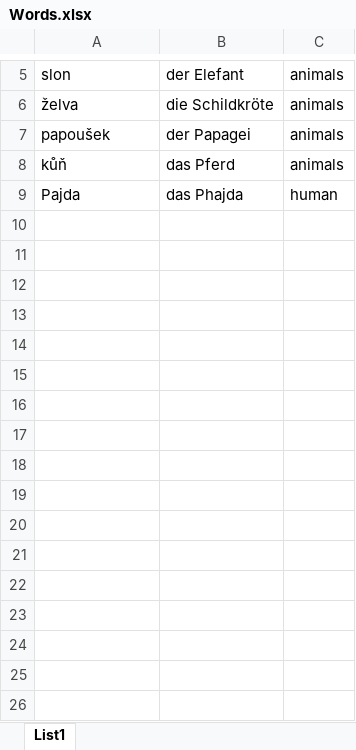
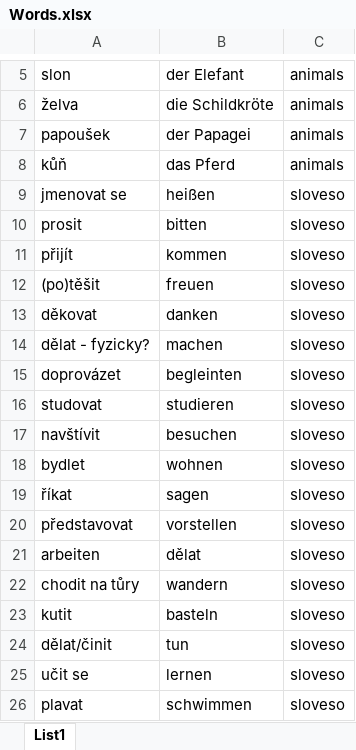
Before and after one commit to thekonon/NJLearner, an Excel workbook: Words.xlsx, sheet List1, drawn as a sheet; only a part is shown, gaps mark what is left out; values as stored, in another font and other column widths than the file's, no borders; removed rows and columns are numbered as before the commit, all else as after; the diff names each change by its address in the sheet, - before the commit and + after, or states it on an @@ line.

Commit message:
Added feature of selecting category of Words more over more verbs added to Words.xlsx

```diff
--- a/Words.xlsx (sheet List1)
+++ b/Words.xlsx (sheet List1)
-row 9: Pajda | das Phajda | human
+row 9: jmenovat se | heißen | sloveso
+row 10: prosit | bitten | sloveso
+row 11: přijít | kommen | sloveso
+row 12: (po)těšit | freuen | sloveso
+row 13: děkovat | danken | sloveso
+row 14: dělat - fyzicky? | machen | sloveso
+row 15: doprovázet | begleinten | sloveso
+row 16: studovat | studieren | sloveso
+row 17: navštívit | besuchen | sloveso
+row 18: bydlet | wohnen | sloveso
+row 19: říkat | sagen | sloveso
+row 20: představovat | vorstellen | sloveso
+row 21: arbeiten | dělat | sloveso
+row 22: chodit na tůry | wandern | sloveso
+row 23: kutit | basteln | sloveso
+row 24: dělat/činit | tun | sloveso
+row 25: učit se | lernen | sloveso
+row 26: plavat | schwimmen | sloveso
```
Also changed, not shown: 1 other file.
